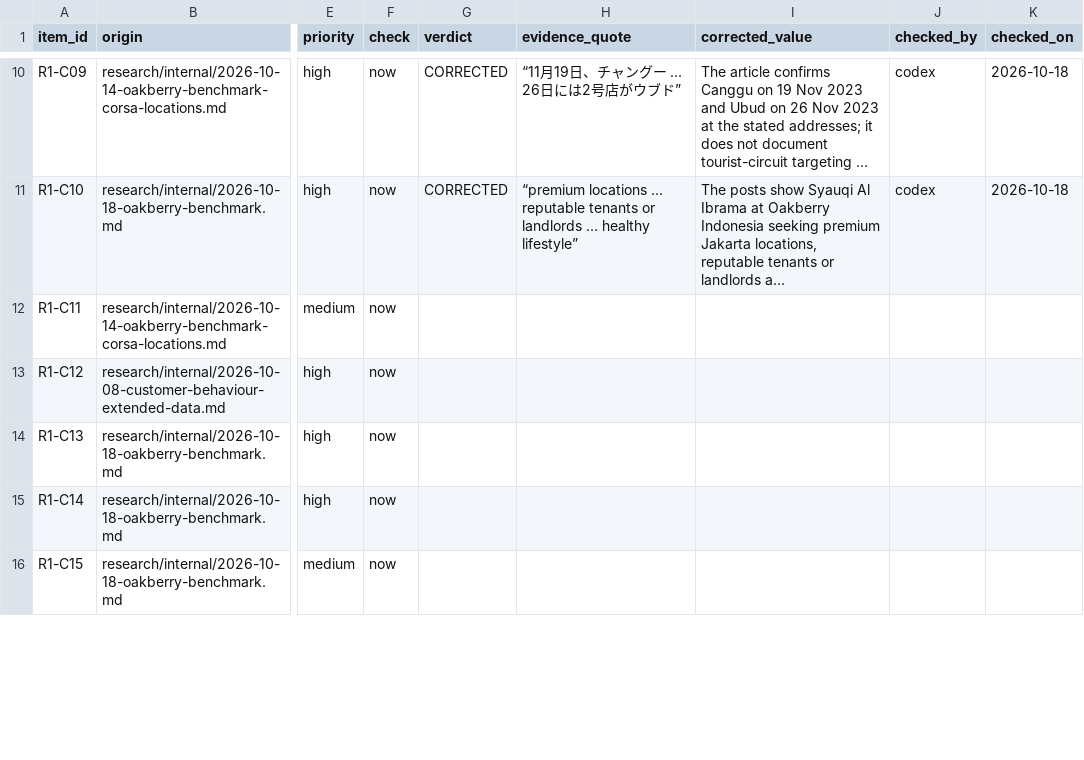
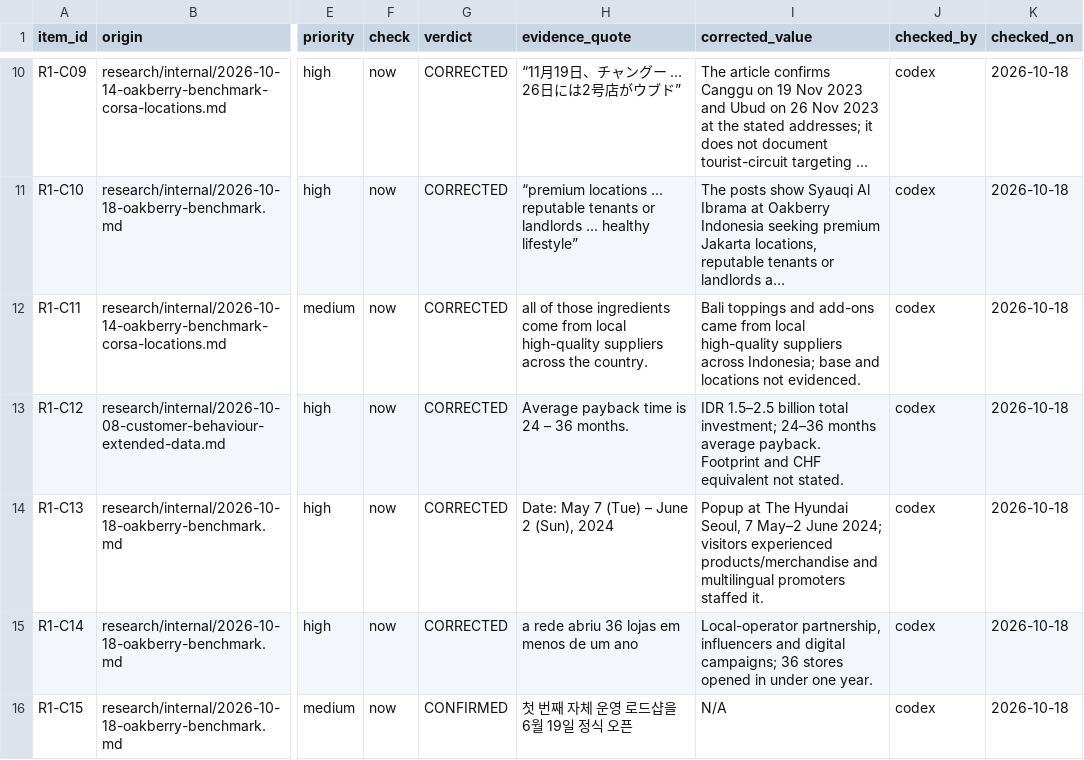
Before and after one commit to Tiagzzz/CAPSTONE-CORSA, a CSV file: data/processed/2026-10-18-preverification.csv, drawn as a sheet; only a part is shown, gaps mark what is left out; long unchanged cells end in …; the diff covers the shown part only; the diff names each change by its address in the sheet, - before the commit and + after, or states it on an @@ line.

Commit message:
codex: integrate preverification batch 1b

```diff
--- a/data/processed/2026-10-18-preverification.csv
+++ b/data/processed/2026-10-18-preverification.csv
-G12:G15 (verdict): (empty)
+G12:G15 (verdict): CORRECTED
-H12 (evidence_quote): (empty)
+H12 (evidence_quote): all of those ingredients come from local high-quality suppliers across the country.
-I12 (corrected_value): (empty)
+I12 (corrected_value): Bali toppings and add-ons came from local high-quality suppliers across Indonesia; base and locations not evidenced.
-J12:J16 (checked_by): (empty)
+J12:J16 (checked_by): codex
-K12:K16 (checked_on): (empty)
+K12:K16 (checked_on): 2026-10-18
-H13 (evidence_quote): (empty)
+H13 (evidence_quote): Average payback time is 24 – 36 months.
-I13 (corrected_value): (empty)
+I13 (corrected_value): IDR 1.5–2.5 billion total investment; 24–36 months average payback. Footprint and CHF equivalent not stated.
-H14 (evidence_quote): (empty)
+H14 (evidence_quote): Date: May 7 (Tue) – June 2 (Sun), 2024
-I14 (corrected_value): (empty)
+I14 (corrected_value): Popup at The Hyundai Seoul, 7 May–2 June 2024; visitors experienced products/merchandise and multilingual promoters staffed it.
-H15 (evidence_quote): (empty)
+H15 (evidence_quote): a rede abriu 36 lojas em menos de um ano
-I15 (corrected_value): (empty)
+I15 (corrected_value): Local-operator partnership, influencers and digital campaigns; 36 stores opened in under one year.
-G16 (verdict): (empty)
+G16 (verdict): CONFIRMED
-H16 (evidence_quote): (empty)
+H16 (evidence_quote): 첫 번째 자체 운영 로드샵을 6월 19일 정식 오픈
-I16 (corrected_value): (empty)
+I16 (corrected_value): N/A
```
Also changed, not shown: 25 edited cells elsewhere in this file, 3 other files.
